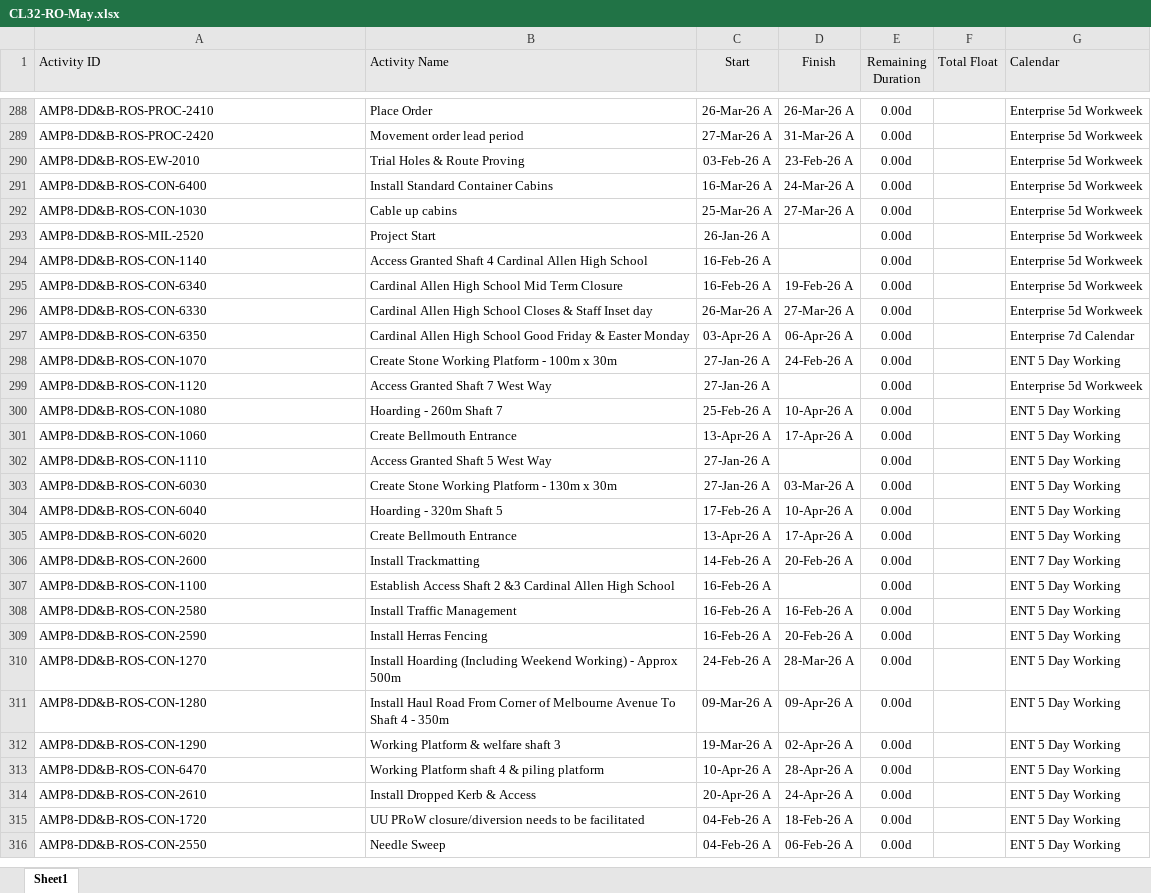
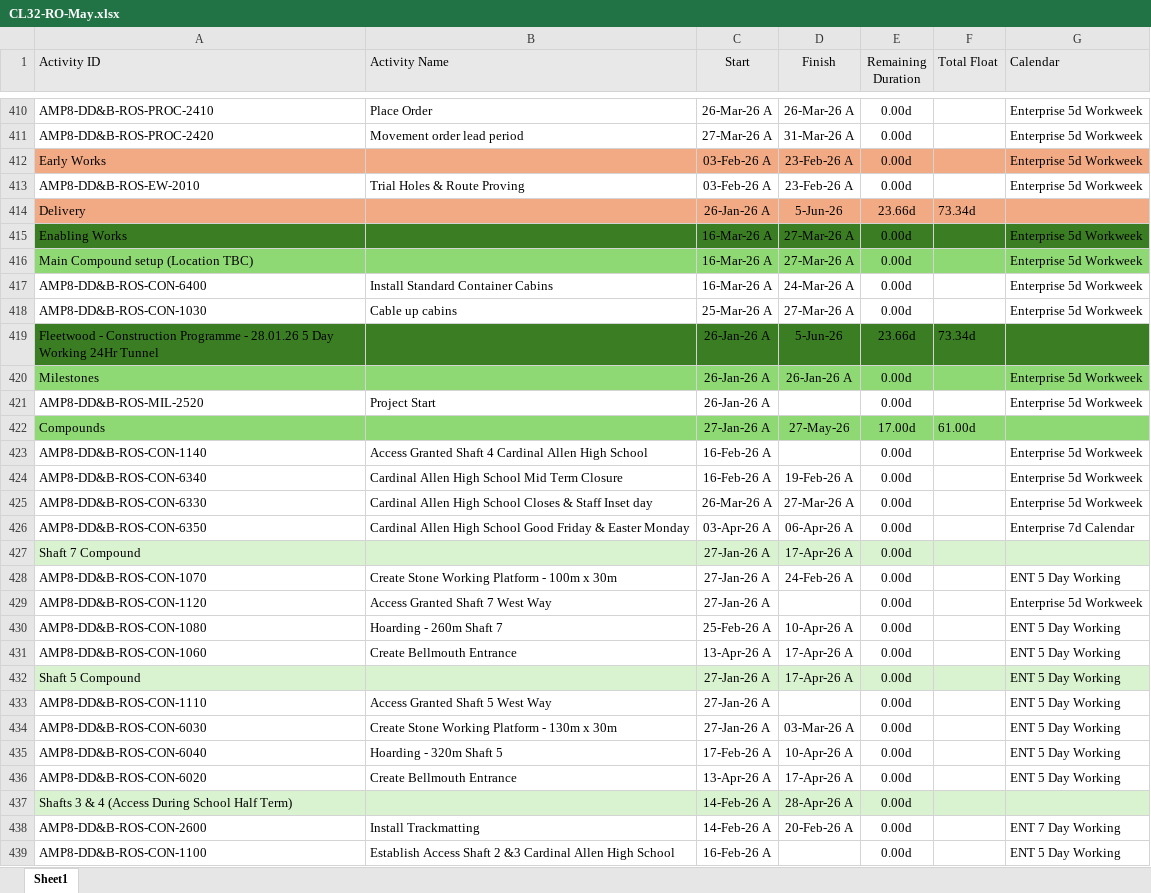
Before and after one commit to eamoakoe/Deliverable_Tracker, an Excel workbook: data/Rossall/CL32-RO-May.xlsx, sheet Sheet1, drawn as a sheet; only a part is shown, gaps mark what is left out; the shorter side is filled out with more unchanged rows; values as stored, in another font and other column widths than the file's, no borders; the diff covers the shown part only; the diff names each change by its address in the sheet, - before the commit and + after, or states it on an @@ line.

```diff
--- a/data/Rossall/CL32-RO-May.xlsx (sheet Sheet1)
+++ b/data/Rossall/CL32-RO-May.xlsx (sheet Sheet1)
+row 412: Early Works |  | 03-Feb-26 A | 23-Feb-26 A | 0.00d |  | Enterprise 5d Workweek
+row 414: Delivery |  | 26-Jan-26 A | 5-Jun-26 | 23.66d | 73.34d
+row 415: Enabling Works |  | 16-Mar-26 A | 27-Mar-26 A | 0.00d |  | Enterprise 5d Workweek
+row 416: Main Compound setup (Location TBC) |  | 16-Mar-26 A | 27-Mar-26 A | 0.00d |  | Enterprise 5d Workweek
+row 419: Fleetwood - Construction Programme - 28.01.26 5 Day Working 24Hr Tunnel |  | 26-Jan-26 A | 5-Jun-26 | 23.66d | 73.34d
+row 420: Milestones |  | 26-Jan-26 A | 26-Jan-26 A | 0.00d |  | Enterprise 5d Workweek
+row 422: Compounds |  | 27-Jan-26 A | 27-May-26 | 17.00d | 61.00d
+row 427: Shaft 7 Compound |  | 27-Jan-26 A | 17-Apr-26 A | 0.00d
+row 432: Shaft 5 Compound |  | 27-Jan-26 A | 17-Apr-26 A | 0.00d |  | ENT 5 Day Working
+row 437: Shafts 3 & 4 (Access During School Half Term) |  | 14-Feb-26 A | 28-Apr-26 A | 0.00d
```
Also changed, not shown: 162 added rows and 71 edited cells elsewhere in this sheet, data/Ferry/CL31-February.xlsx, data/Flass/CL32-FL-March.xlsx, 6 other files.
